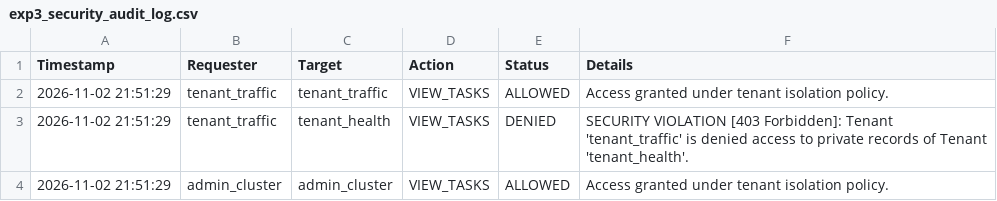
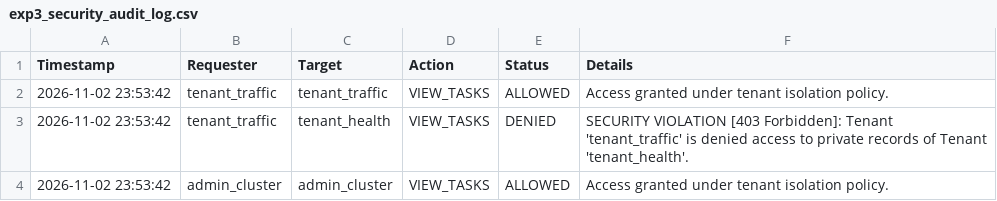
Before and after one commit to Harshit-Negi27/edge-fog-cloud-simulator, a CSV file: outputs/tables/exp3_security_audit_log.csv, drawn as a sheet.

Commit message:
docs: add demo screenshots and updated audit log for project deliverables

```diff
--- a/outputs/tables/exp3_security_audit_log.csv
+++ b/outputs/tables/exp3_security_audit_log.csv
@@ -1,4 +1,4 @@
 Timestamp,Requester,Target,Action,Status,Details
-2026-11-02 21:51:29,tenant_traffic,tenant_traffic,VIEW_TASKS,ALLOWED,Access granted under tenant isolation policy.
-2026-11-02 21:51:29,tenant_traffic,tenant_health,VIEW_TASKS,DENIED,SECURITY VIOLATION [403 Forbidden]: Tenant 'tenant_traffic' is denied access to private records of Tenant 'tenant_health'.
-2026-11-02 21:51:29,admin_cluster,admin_cluster,VIEW_TASKS,ALLOWED,Access granted under tenant isolation policy.
+2026-11-02 23:53:42,tenant_traffic,tenant_traffic,VIEW_TASKS,ALLOWED,Access granted under tenant isolation policy.
+2026-11-02 23:53:42,tenant_traffic,tenant_health,VIEW_TASKS,DENIED,SECURITY VIOLATION [403 Forbidden]: Tenant 'tenant_traffic' is denied access to private records of Tenant 'tenant_health'.
+2026-11-02 23:53:42,admin_cluster,admin_cluster,VIEW_TASKS,ALLOWED,Access granted under tenant isolation policy.
```
Also changed, not shown: 6 other files.
